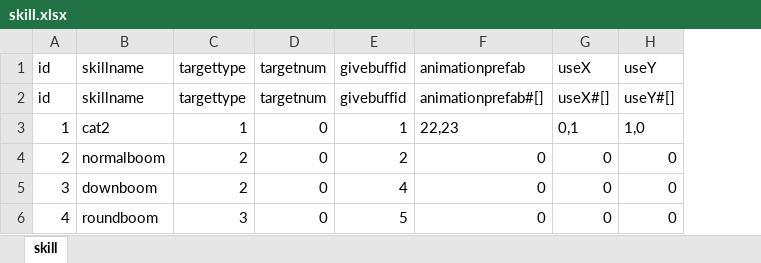
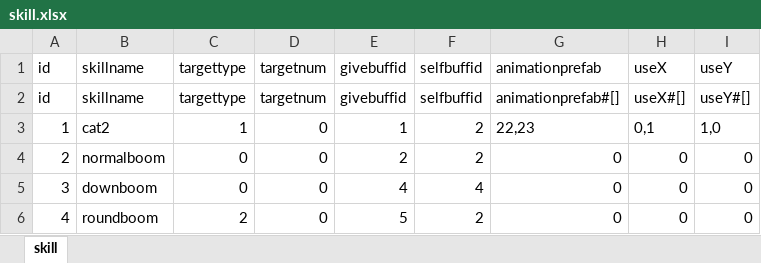
Before and after one commit to AndLightLight/SGame, an Excel workbook: SGameProject/assets/xlsx/skill.xlsx, sheet skill, drawn as a sheet; values as stored, in another font and other column widths than the file's, no borders; the diff names each change by its address in the sheet, - before the commit and + after, or states it on an @@ line.

```diff
--- a/SGameProject/assets/xlsx/skill.xlsx (sheet skill)
+++ b/SGameProject/assets/xlsx/skill.xlsx (sheet skill)
+column F (selfbuffid), rows 2-6: selfbuffid | 2 | 2 | 4 | 2
-C4:C5 (targettype): 2
+C4:C5 (targettype): 0
-C6 (targettype): 3
+C6 (targettype): 2
```
Also changed, not shown: SGameProject/assets/xlsx/buff.xlsx, SGameProject/assets/xlsx/role.xlsx, 12 other files.
